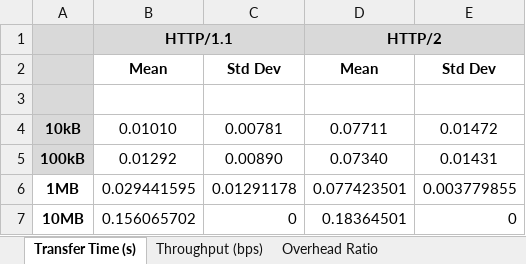
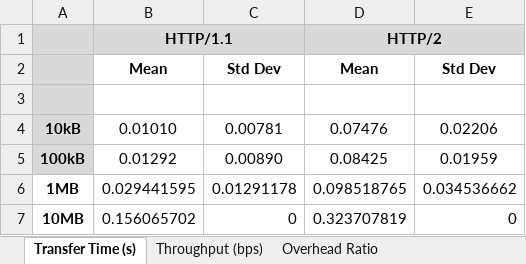
Before and after one commit to abhira0/ncsu-ip-p1, an Excel workbook: results.xlsx, sheet Transfer Time (s), drawn as a sheet; values as stored, in another font and other column widths than the file's, no borders; the diff names each change by its address in the sheet, - before the commit and + after, or states it on an @@ line.

```diff
--- a/results.xlsx (sheet Transfer Time (s))
+++ b/results.xlsx (sheet Transfer Time (s))
-D4: 0.07711
+D4: 0.07476
-E4: 0.01472
+E4: 0.02206
-D5: 0.07340
+D5: 0.08425
-E5: 0.01431
+E5: 0.01959
-D6: 0.077423501
+D6: 0.098518765
-E6: 0.003779855
+E6: 0.034536662
-D7: 0.18364501
+D7: 0.323707819
```
Also changed, not shown: sheet Throughput (bps), 4 other files.
